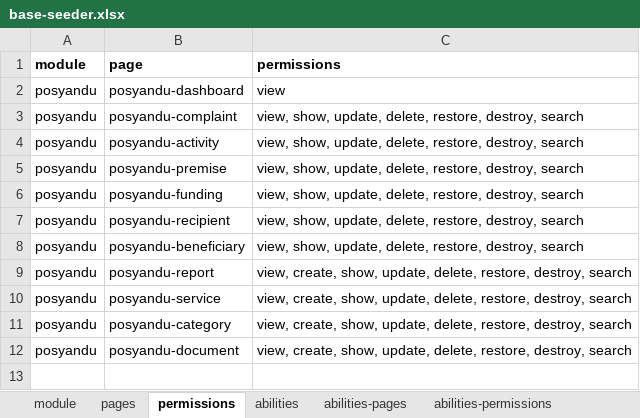
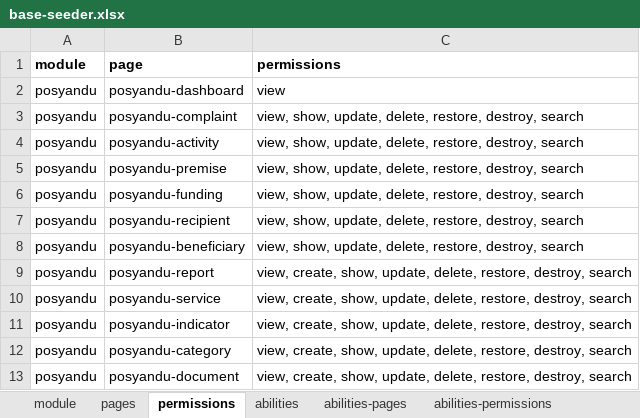
Before and after one commit to siruhay/mod-posyandu, an Excel workbook: database/masters/base-seeder.xlsx, sheet permissions, drawn as a sheet; values as stored, in another font and other column widths than the file's, no borders; the diff names each change by its address in the sheet, - before the commit and + after, or states it on an @@ line.

```diff
--- a/database/masters/base-seeder.xlsx (sheet permissions)
+++ b/database/masters/base-seeder.xlsx (sheet permissions)
+row 11: posyandu | posyandu-indicator | view, create, show, update, delete, restore, destroy, search
```
Also changed, not shown: sheet pages, sheet abilities-permissions, sheet abilities-pages.
